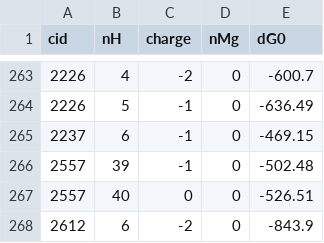
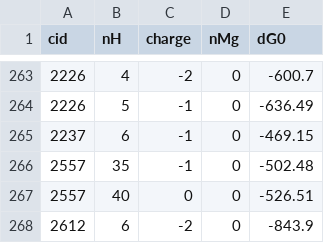
Before and after one commit to eladnoor/milo-lab, a CSV file: trunk/data/thermodynamics/alberty_pseudoisomers.csv, drawn as a sheet; only a part is shown, gaps mark what is left out; the diff covers the shown part only.

```diff
--- a/trunk/data/thermodynamics/alberty_pseudoisomers.csv
+++ b/trunk/data/thermodynamics/alberty_pseudoisomers.csv
@@ -265,3 +265,3 @@ cid,nH,charge,nMg,dG0
 2237,6,-1,0,-469.15
-2557,39,-1,0,-502.48
+2557,35,-1,0,-502.48
 2557,40,0,0,-526.51
```
Also changed, not shown: 8 edited cells elsewhere in this file, 2 other files.
